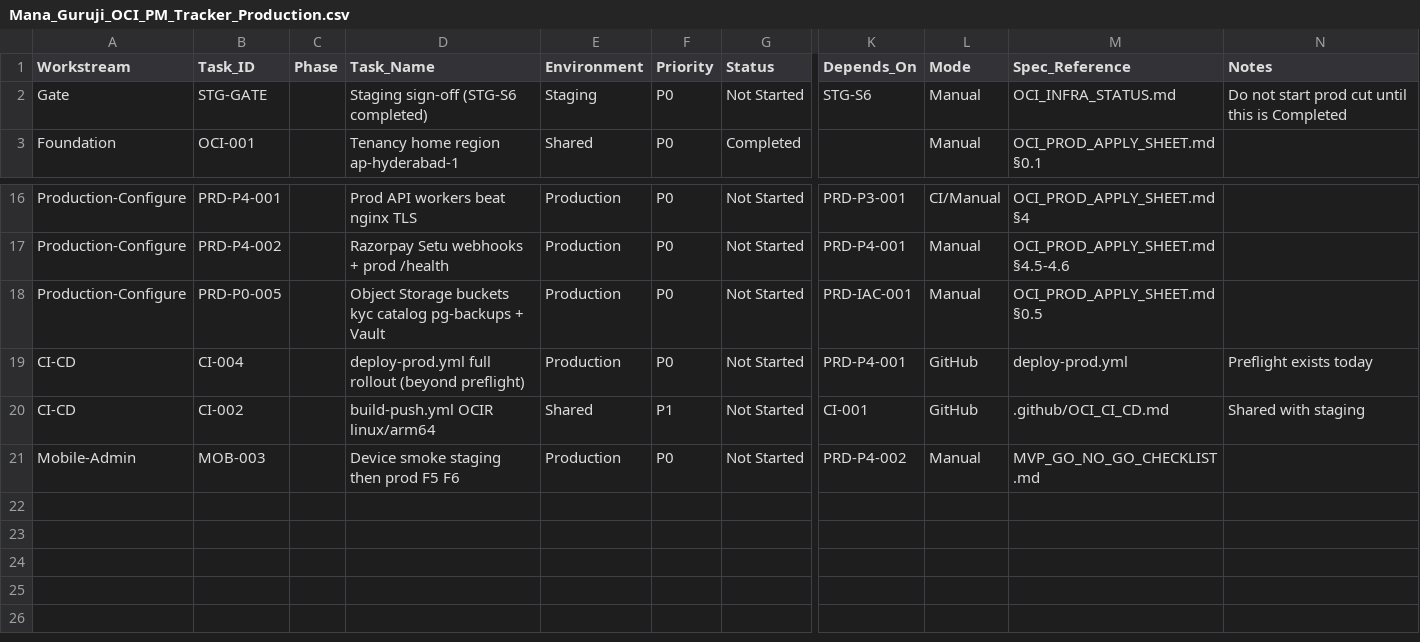
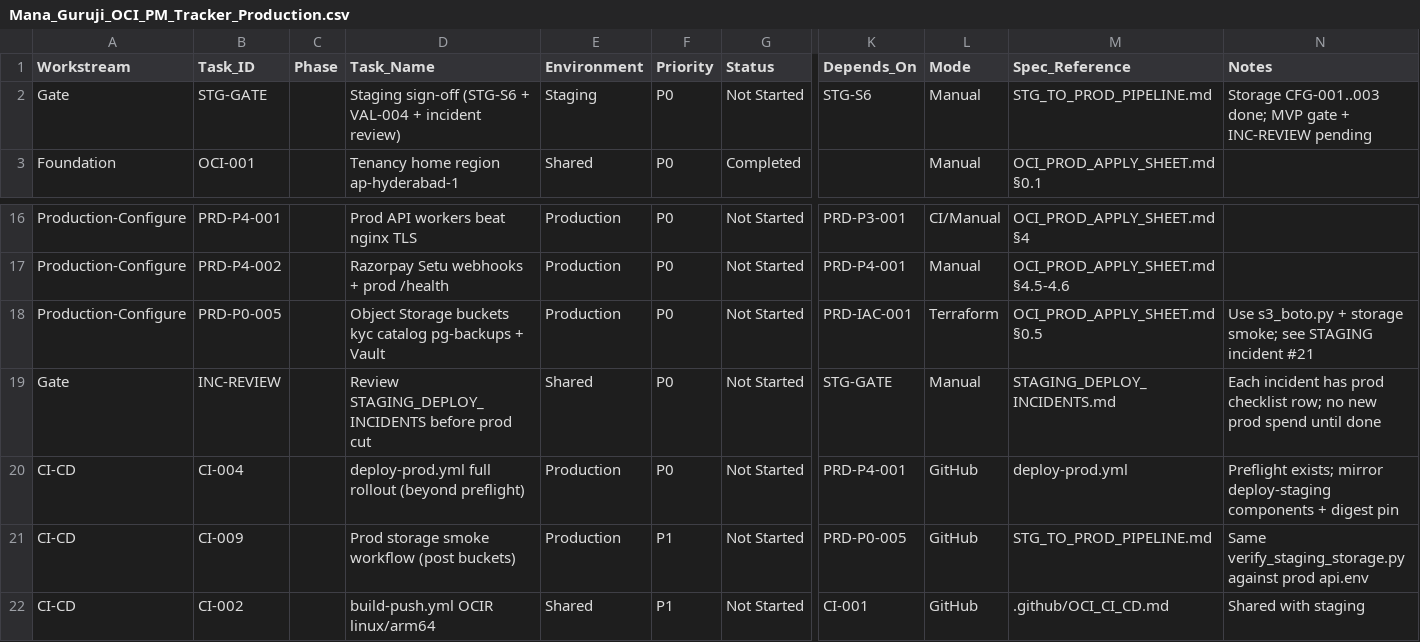
Before and after one commit to svasthol/puja_platform, a CSV file: spec/plans/project_pm/Mana_Guruji_OCI_PM_Tracker_Production.csv, drawn as a sheet; only a part is shown, gaps mark what is left out; the shorter side is filled out with more unchanged rows; addresses are those after the commit; rows hold the shown columns only; the diff names each change by its address in the sheet, - before the commit and + after, or states it on an @@ line.

```diff
--- a/spec/plans/project_pm/Mana_Guruji_OCI_PM_Tracker_Production.csv
+++ b/spec/plans/project_pm/Mana_Guruji_OCI_PM_Tracker_Production.csv
-D2 (Task_Name): Staging sign-off (STG-S6 completed)
+D2 (Task_Name): Staging sign-off (STG-S6 + VAL-004 + incident review)
-M2 (Spec_Reference): OCI_INFRA_STATUS.md
+M2 (Spec_Reference): STG_TO_PROD_PIPELINE.md
-N2 (Notes): Do not start prod cut until this is Completed
+N2 (Notes): Storage CFG-001..003 done; MVP gate + INC-REVIEW pending
-L18 (Mode): Manual
+L18 (Mode): Terraform
-N18 (Notes): (empty)
+N18 (Notes): Use s3_boto.py + storage smoke; see STAGING incident #21
+row 19: Gate | INC-REVIEW |  | Review STAGING_DEPLOY_INCIDENTS before prod cut | Shared | P0 | Not Started | STG-GATE | Manual | STAGING_DEPLOY_INCIDENTS.md | Each incident has prod checklist row; no new prod spend until done
-N20 (Notes): Preflight exists today
+N20 (Notes): Preflight exists; mirror deploy-staging components + digest pin
+row 21: CI-CD | CI-009 |  | Prod storage smoke workflow (post buckets) | Production | P1 | Not Started | PRD-P0-005 | GitHub | STG_TO_PROD_PIPELINE.md | Same verify_staging_storage.py against prod api.env
```
Also changed, not shown: 17 other files.
